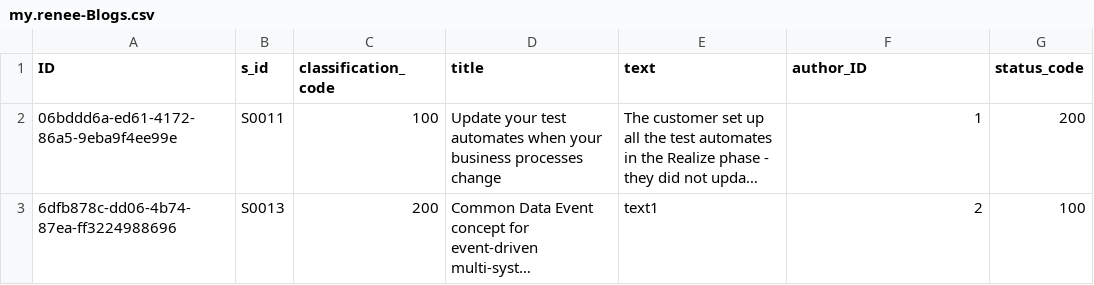
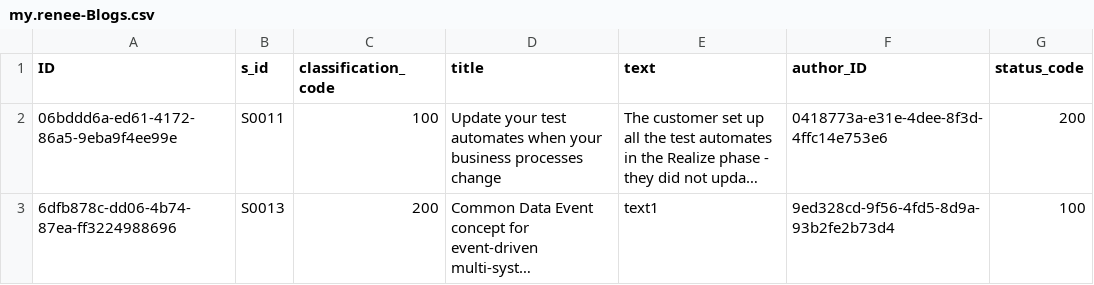
Before and after one commit to Shreeyash19/my-renee, a CSV file: db/data/my.renee-Blogs.csv, drawn as a sheet; long unchanged cells end in …; the diff names each change by its address in the sheet, - before the commit and + after, or states it on an @@ line.

```diff
--- a/db/data/my.renee-Blogs.csv
+++ b/db/data/my.renee-Blogs.csv
-F2 (author_ID): 1
+F2 (author_ID): 0418773a-e31e-4dee-8f3d-4ffc14e753e6
-F3 (author_ID): 2
+F3 (author_ID): 9ed328cd-9f56-4fd5-8d9a-93b2fe2b73d4
```
Also changed, not shown: db/data/my.renee-Users.csv, 24 other files.
